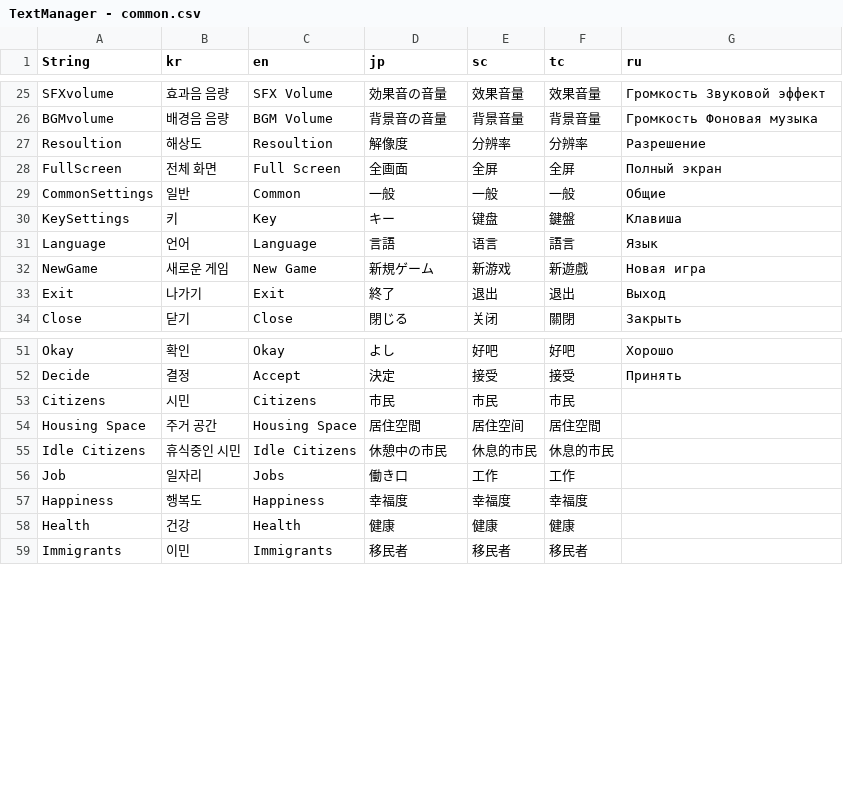
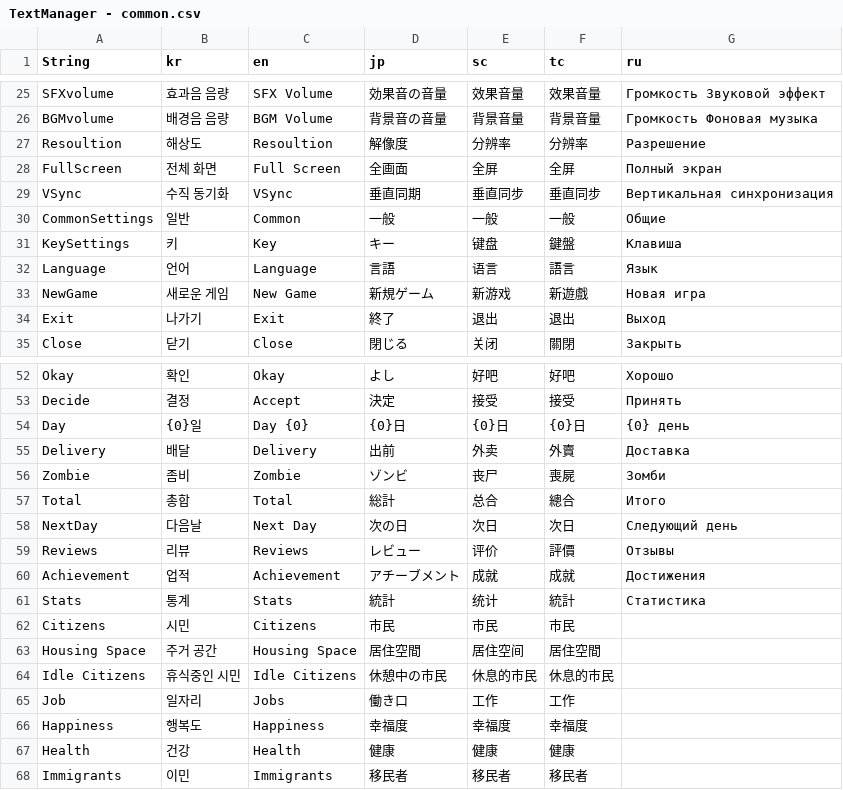
Before and after one commit to thebottlecor/Zompizza, a CSV file: Assets/StreamingAssets/TextManager - common.csv, drawn as a sheet; only a part is shown, gaps mark what is left out; the diff names each change by its address in the sheet, - before the commit and + after, or states it on an @@ line.

```diff
--- a/Assets/StreamingAssets/TextManager - common.csv
+++ b/Assets/StreamingAssets/TextManager - common.csv
+row 29: VSync | 수직 동기화 | VSync | 垂直同期 | 垂直同步 | 垂直同步 | Вертикальная синхронизация
+row 54: Day | {0}일 | Day {0} | {0}日 | {0}日 | {0}日 | {0} день
+row 55: Delivery | 배달 | Delivery | 出前 | 外卖 | 外賣 | Доставка
+row 56: Zombie | 좀비 | Zombie | ゾンビ | 丧尸 | 喪屍 | Зомби
+row 57: Total | 총합 | Total | 総計 | 总合 | 總合 | Итого
+row 58: NextDay | 다음날 | Next Day | 次の日 | 次日 | 次日 | Следующий день
+row 59: Reviews | 리뷰 | Reviews | レビュー | 评价 | 評價 | Отзывы
+row 60: Achievement | 업적 | Achievement | アチーブメント | 成就 | 成就 | Достижения
+row 61: Stats | 통계 | Stats | 統計 | 统计 | 統計 | Статистика
```
Also changed, not shown: 41 other files.
